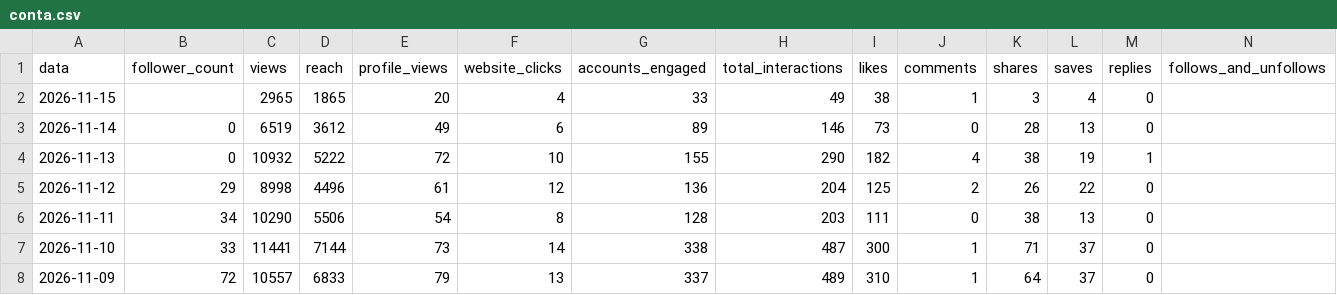
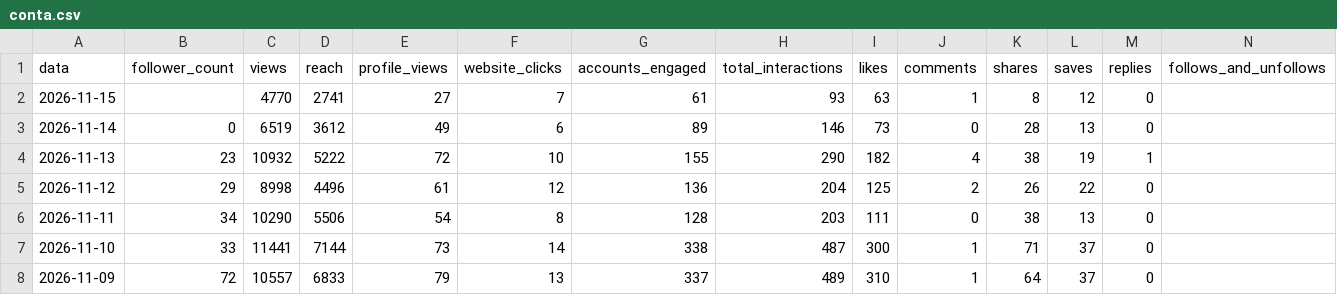
Before and after one commit to denysdmo/maa-publicador, a CSV file: metricas/conta.csv, drawn as a sheet; only a part is shown.

```diff
--- a/metricas/conta.csv
+++ b/metricas/conta.csv
@@ -1,5 +1,5 @@
 data,follower_count,views,reach,profile_views,website_clicks,accounts_engaged,total_interactions,likes,comments,shares,saves,replies,follows_and_unfollows
-2026-11-15,,2965,1865,20,4,33,49,38,1,3,4,0,
+2026-11-15,,4770,2741,27,7,61,93,63,1,8,12,0,
 2026-11-14,0,6519,3612,49,6,89,146,73,0,28,13,0,
-2026-11-13,0,10932,5222,72,10,155,290,182,4,38,19,1,
+2026-11-13,23,10932,5222,72,10,155,290,182,4,38,19,1,
 2026-11-12,29,8998,4496,61,12,136,204,125,2,26,22,0,
```
Also changed, not shown: metricas/midias.csv, metricas/stories.csv, 1 other file.
